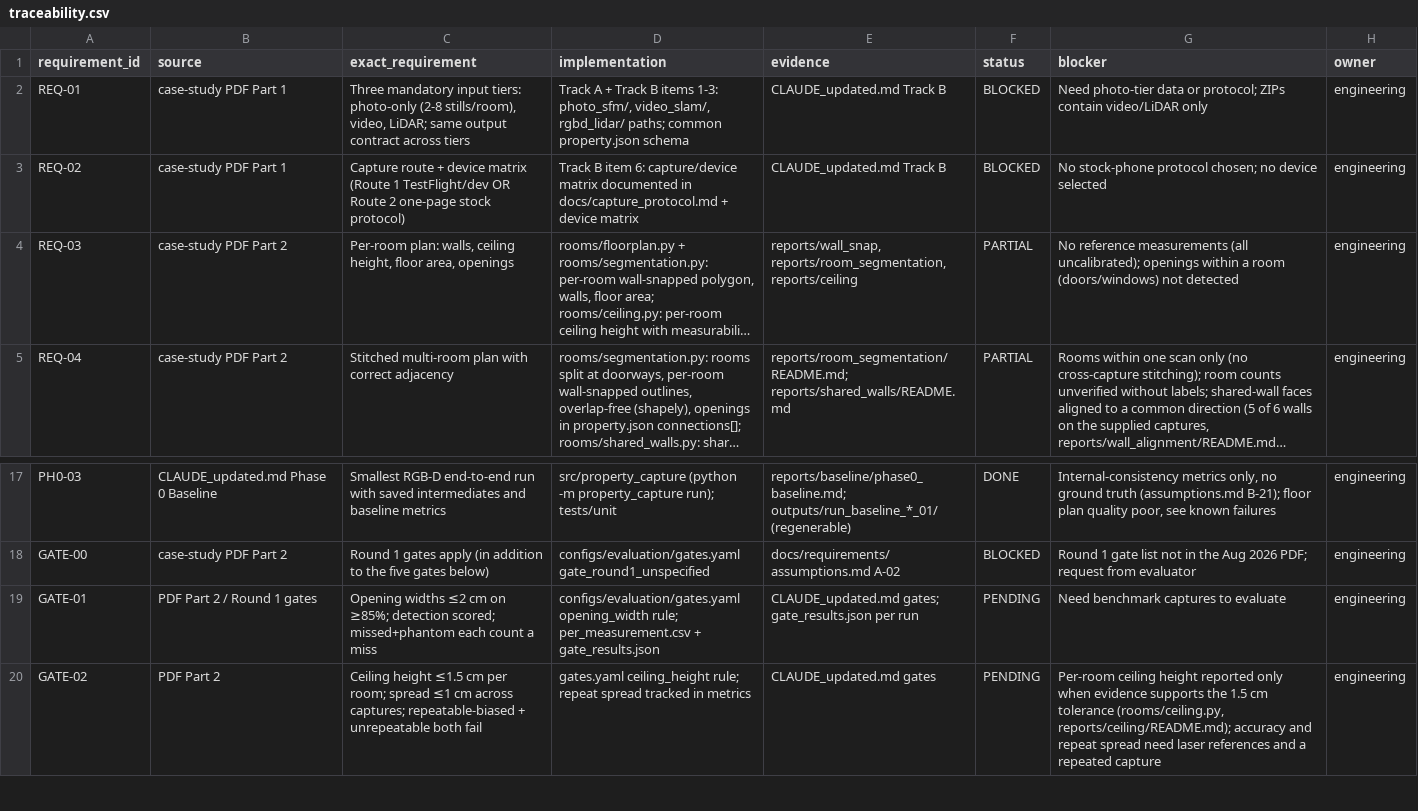
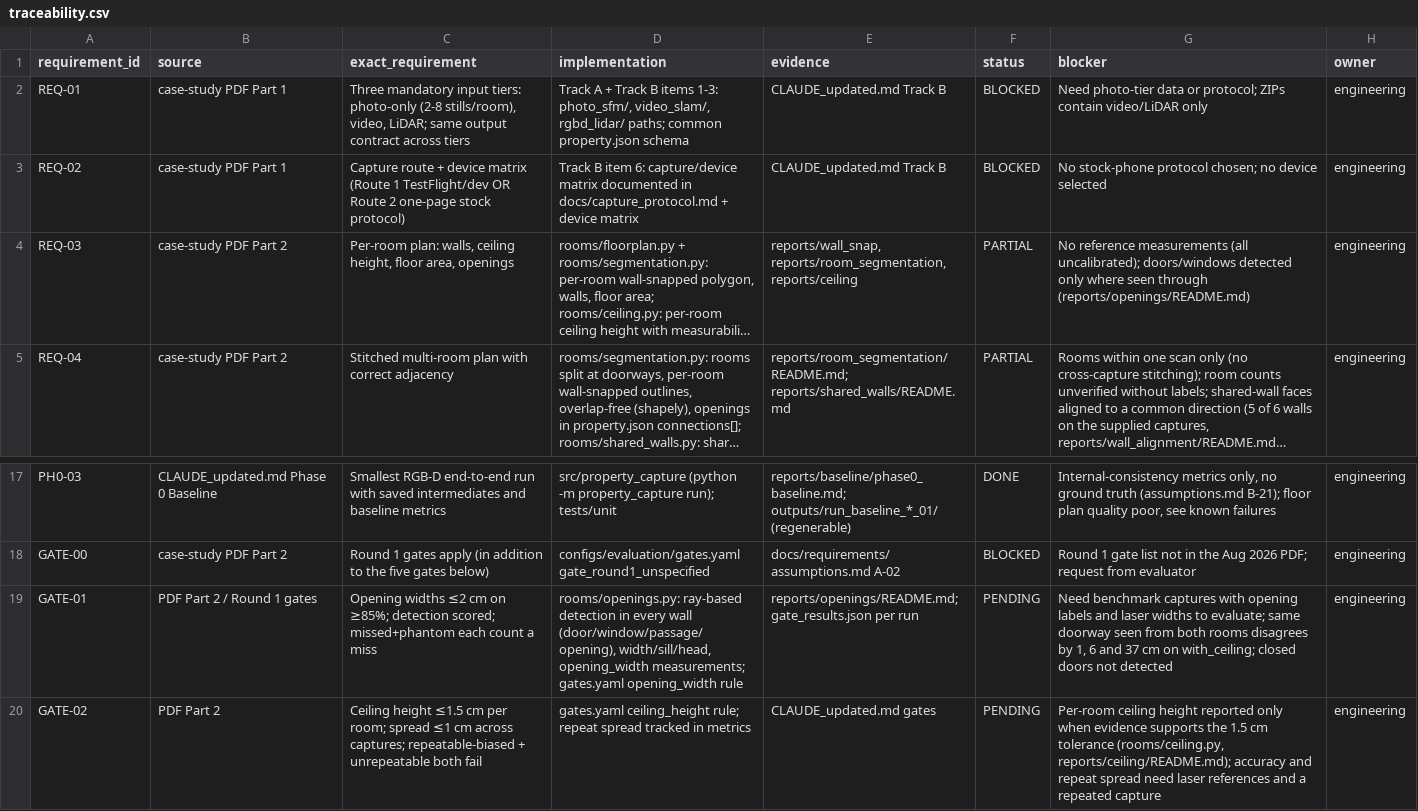
Before and after one commit to KeerthanaS04/brynz-house, a CSV file: docs/requirements/traceability.csv, drawn as a sheet; only a part is shown, gaps mark what is left out; long unchanged cells end in …; the diff names each change by its address in the sheet, - before the commit and + after, or states it on an @@ line.

Commit message:
Openings: ray-based door/window/passage detection in every wall, widths with sub-cell edges, both-sides consistency

```diff
--- a/docs/requirements/traceability.csv
+++ b/docs/requirements/traceability.csv
-G4 (blocker): …(all uncalibrated); openings within a room (doors/windows) not detected
+G4 (blocker): …(all uncalibrated); doors/windows detected only where seen through (reports/openings/README.md)
-D19 (implementation): configs/evaluation/gates.yaml opening_width rule; per_measurement.csv + gate_results.json
+D19 (implementation): rooms/openings.py: ray-based detection in every wall (door/window/passage/opening), width/sill/head, opening_width measurements; gates.yaml opening_width rule
-E19 (evidence): CLAUDE_updated.md gates; gate_results.json per…
+E19 (evidence): reports/openings/README.md; gate_results.json per…
-G19 (blocker): …benchmark captures to evaluate
+G19 (blocker): …benchmark captures with opening labels and laser widths to evaluate; same doorway seen from both rooms disagrees by 1, 6 and 37 cm on with_ceiling; closed doors not detected
```
Also changed, not shown: 8 other files.
